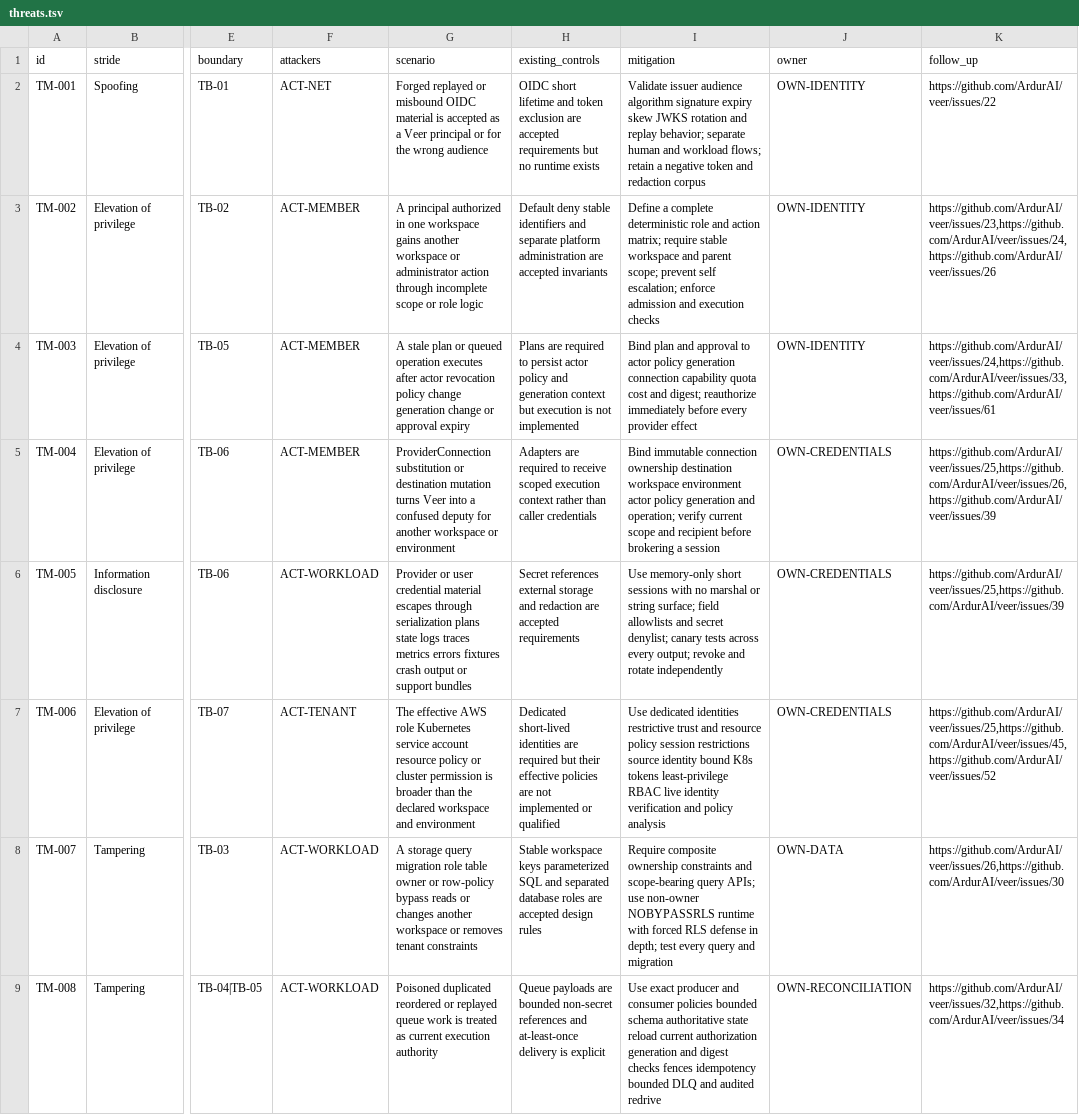
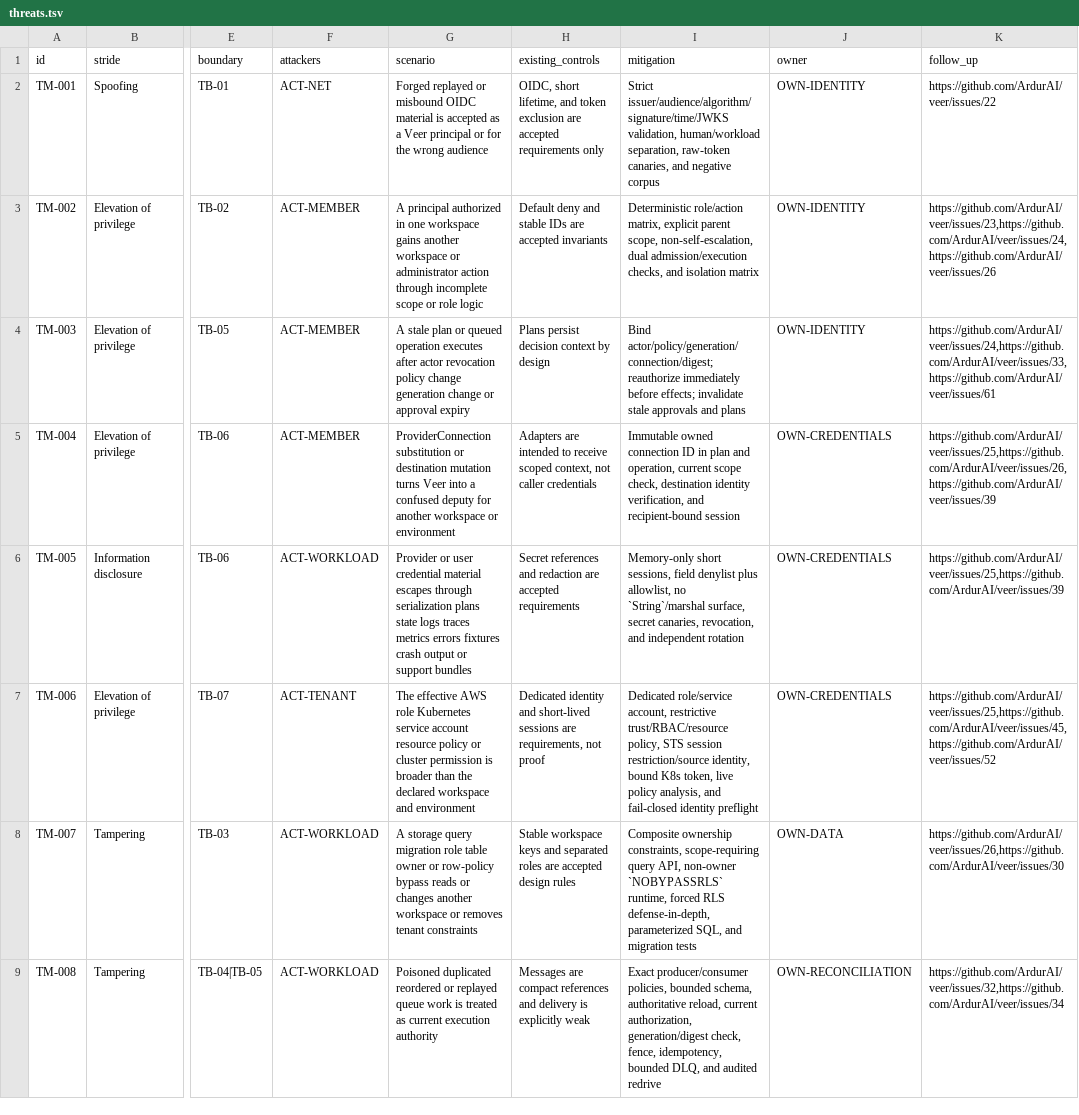
Before and after one commit to ArdurAI/veer, a TSV file: docs/security/threats.tsv, drawn as a sheet; only a part is shown, gaps mark what is left out; the diff covers the shown part only; the diff names each change by its address in the sheet, - before the commit and + after, or states it on an @@ line.

Commit message:
fix(security): close model equivalence gaps

```diff
--- a/docs/security/threats.tsv
+++ b/docs/security/threats.tsv
-H2 (existing_controls): OIDC short lifetime and token exclusion are accepted requirements but no runtime exists
+H2 (existing_controls): OIDC, short lifetime, and token exclusion are accepted requirements only
-I2 (mitigation): Validate issuer audience algorithm signature expiry skew JWKS rotation and replay behavior; separate human and workload flows; retain a negative token and redaction corpus
+I2 (mitigation): Strict issuer/audience/algorithm/signature/time/JWKS validation, human/workload separation, raw-token canaries, and negative corpus
-H3 (existing_controls): Default deny stable identifiers and separate platform administration are accepted…
+H3 (existing_controls): Default deny and stable IDs are accepted…
-I3 (mitigation): Define a complete deterministic role and action matrix; require stable workspace and parent scope; prevent self escalation; enforce admission and execution checks
+I3 (mitigation): Deterministic role/action matrix, explicit parent scope, non-self-escalation, dual admission/execution checks, and isolation matrix
-H4 (existing_controls): Plans are required to persist actor policy and generation context but execution is not implemented
+H4 (existing_controls): Plans persist decision context by design
-I4 (mitigation): Bind plan and approval to actor policy generation connection capability quota cost and digest; reauthorize immediately before every provider effect
+I4 (mitigation): Bind actor/policy/generation/connection/digest; reauthorize immediately before effects; invalidate stale approvals and plans
-H5 (existing_controls): Adapters are required to receive scoped execution context rather than caller credentials
+H5 (existing_controls): Adapters are intended to receive scoped context, not caller credentials
-I5 (mitigation): Bind immutable connection ownership destination workspace environment actor policy generation and operation; verify current scope and recipient before brokering a session
+I5 (mitigation): Immutable owned connection ID in plan and operation, current scope check, destination identity verification, and recipient-bound session
-H6 (existing_controls): Secret references external storage and redaction…
+H6 (existing_controls): Secret references and redaction…
-I6 (mitigation): Use memory-only short sessions with no marshal or string surface; field allowlists and secret denylist; canary tests across every output; revoke and rotate independently
+I6 (mitigation): Memory-only short sessions, field denylist plus allowlist, no `String`/marshal surface, secret canaries, revocation, and independent rotation
-H7 (existing_controls): Dedicated short-lived identities are required but their effective policies are not implemented or qualified
+H7 (existing_controls): Dedicated identity and short-lived sessions are requirements, not proof
-I7 (mitigation): Use dedicated identities restrictive trust and resource policy session restrictions source identity bound K8s tokens least-privilege RBAC live identity verification and policy analysis
+I7 (mitigation): Dedicated role/service account, restrictive trust/RBAC/resource policy, STS session restriction/source identity, bound K8s token, live policy analysis, and fail-closed identity preflight
-H8 (existing_controls): …workspace keys parameterized SQL and separated database roles are…
+H8 (existing_controls): …workspace keys and separated roles are…
-I8 (mitigation): Require composite ownership constraints and scope-bearing query APIs; use non-owner NOBYPASSRLS runtime with forced RLS defense in depth; test every query and migration
+I8 (mitigation): Composite ownership constraints, scope-requiring query API, non-owner `NOBYPASSRLS` runtime, forced RLS defense-in-depth, parameterized SQL, and migration tests
-H9 (existing_controls): Queue payloads are bounded non-secret references and at-least-once delivery is explicit
+H9 (existing_controls): Messages are compact references and delivery is explicitly weak
-I9 (mitigation): Use exact producer and consumer policies bounded schema authoritative state reload current authorization generation and digest checks fences idempotency bounded DLQ and audited…
+I9 (mitigation): Exact producer/consumer policies, bounded schema, authoritative reload, current authorization, generation/digest check, fence, idempotency, bounded DLQ, and audited…
```
Also changed, not shown: 26 edited cells elsewhere in this file, 3 other files.
